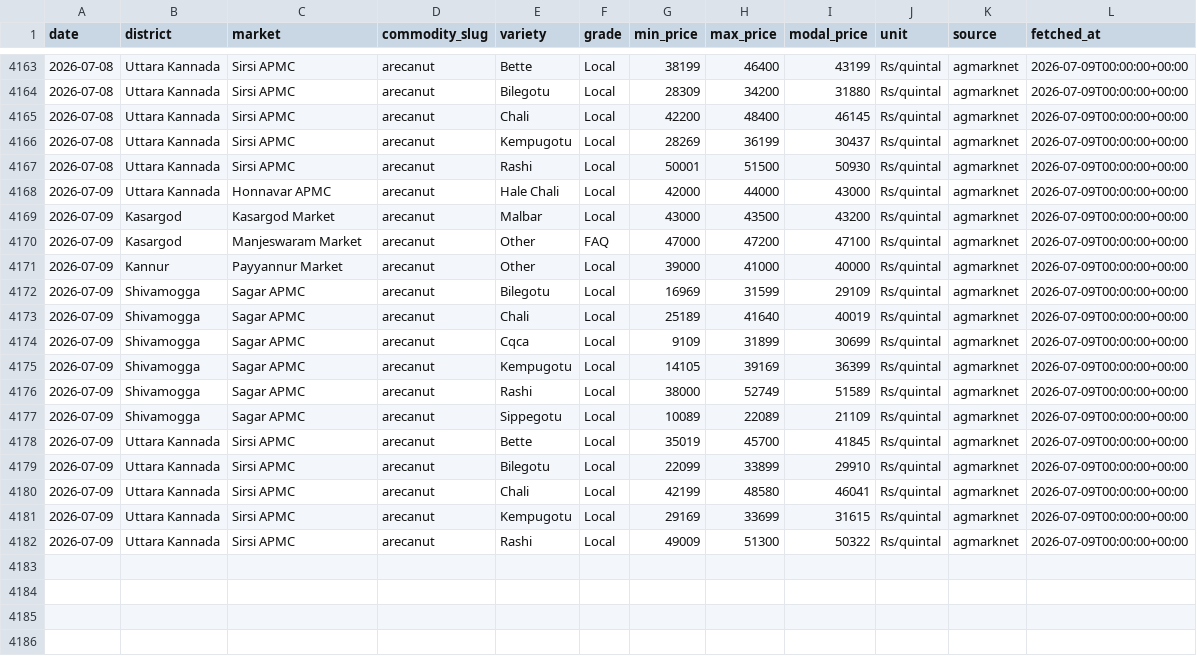
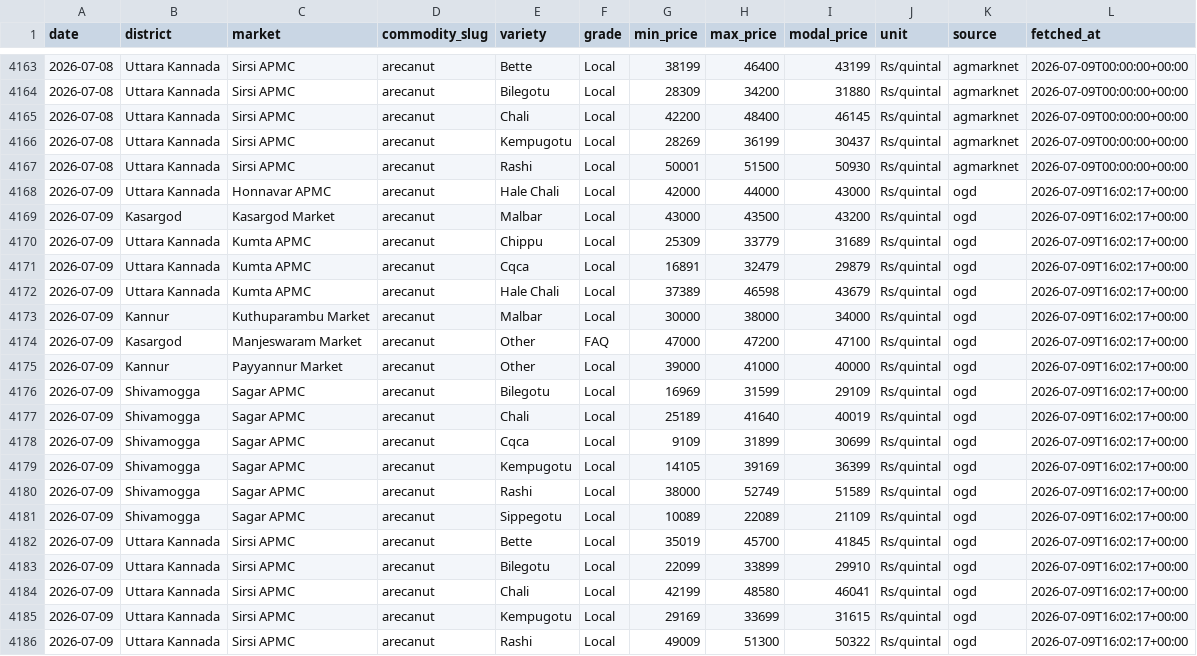
Before and after one commit to achuthpv/malabar-mandi-prices, a CSV file: data/prices/arecanut/2026.csv, drawn as a sheet; only a part is shown, gaps mark what is left out.

```diff
--- a/data/prices/arecanut/2026.csv
+++ b/data/prices/arecanut/2026.csv
@@ -4167,16 +4167,20 @@ date,district,market,commodity_slug,variety,grade,min_price,max_price,modal_pric
 2026-07-08,Uttara Kannada,Sirsi APMC,arecanut,Rashi,Local,50001,51500,50930,Rs/quintal,agmarknet,2026-07-09T00:00:00+00:00
-2026-07-09,Uttara Kannada,Honnavar APMC,arecanut,Hale Chali,Local,42000,44000,43000,Rs/quintal,agmarknet,2026-07-09T00:00:00+00:00
-2026-07-09,Kasargod,Kasargod Market,arecanut,Malbar,Local,43000,43500,43200,Rs/quintal,agmarknet,2026-07-09T00:00:00+00:00
-2026-07-09,Kasargod,Manjeswaram Market,arecanut,Other,FAQ,47000,47200,47100,Rs/quintal,agmarknet,2026-07-09T00:00:00+00:00
-2026-07-09,Kannur,Payyannur Market,arecanut,Other,Local,39000,41000,40000,Rs/quintal,agmarknet,2026-07-09T00:00:00+00:00
-2026-07-09,Shivamogga,Sagar APMC,arecanut,Bilegotu,Local,16969,31599,29109,Rs/quintal,agmarknet,2026-07-09T00:00:00+00:00
-2026-07-09,Shivamogga,Sagar APMC,arecanut,Chali,Local,25189,41640,40019,Rs/quintal,agmarknet,2026-07-09T00:00:00+00:00
-2026-07-09,Shivamogga,Sagar APMC,arecanut,Cqca,Local,9109,31899,30699,Rs/quintal,agmarknet,2026-07-09T00:00:00+00:00
-2026-07-09,Shivamogga,Sagar APMC,arecanut,Kempugotu,Local,14105,39169,36399,Rs/quintal,agmarknet,2026-07-09T00:00:00+00:00
-2026-07-09,Shivamogga,Sagar APMC,arecanut,Rashi,Local,38000,52749,51589,Rs/quintal,agmarknet,2026-07-09T00:00:00+00:00
-2026-07-09,Shivamogga,Sagar APMC,arecanut,Sippegotu,Local,10089,22089,21109,Rs/quintal,agmarknet,2026-07-09T00:00:00+00:00
-2026-07-09,Uttara Kannada,Sirsi APMC,arecanut,Bette,Local,35019,45700,41845,Rs/quintal,agmarknet,2026-07-09T00:00:00+00:00
-2026-07-09,Uttara Kannada,Sirsi APMC,arecanut,Bilegotu,Local,22099,33899,29910,Rs/quintal,agmarknet,2026-07-09T00:00:00+00:00
-2026-07-09,Uttara Kannada,Sirsi APMC,arecanut,Chali,Local,42199,48580,46041,Rs/quintal,agmarknet,2026-07-09T00:00:00+00:00
-2026-07-09,Uttara Kannada,Sirsi APMC,arecanut,Kempugotu,Local,29169,33699,31615,Rs/quintal,agmarknet,2026-07-09T00:00:00+00:00
-2026-07-09,Uttara Kannada,Sirsi APMC,arecanut,Rashi,Local,49009,51300,50322,Rs/quintal,agmarknet,2026-07-09T00:00:00+00:00
+2026-07-09,Uttara Kannada,Honnavar APMC,arecanut,Hale Chali,Local,42000,44000,43000,Rs/quintal,ogd,2026-07-09T16:02:17+00:00
+2026-07-09,Kasargod,Kasargod Market,arecanut,Malbar,Local,43000,43500,43200,Rs/quintal,ogd,2026-07-09T16:02:17+00:00
+2026-07-09,Uttara Kannada,Kumta APMC,arecanut,Chippu,Local,25309,33779,31689,Rs/quintal,ogd,2026-07-09T16:02:17+00:00
+2026-07-09,Uttara Kannada,Kumta APMC,arecanut,Cqca,Local,16891,32479,29879,Rs/quintal,ogd,2026-07-09T16:02:17+00:00
+2026-07-09,Uttara Kannada,Kumta APMC,arecanut,Hale Chali,Local,37389,46598,43679,Rs/quintal,ogd,2026-07-09T16:02:17+00:00
+2026-07-09,Kannur,Kuthuparambu Market,arecanut,Malbar,Local,30000,38000,34000,Rs/quintal,ogd,2026-07-09T16:02:17+00:00
+2026-07-09,Kasargod,Manjeswaram Market,arecanut,Other,FAQ,47000,47200,47100,Rs/quintal,ogd,2026-07-09T16:02:17+00:00
+2026-07-09,Kannur,Payyannur Market,arecanut,Other,Local,39000,41000,40000,Rs/quintal,ogd,2026-07-09T16:02:17+00:00
+2026-07-09,Shivamogga,Sagar APMC,arecanut,Bilegotu,Local,16969,31599,29109,Rs/quintal,ogd,2026-07-09T16:02:17+00:00
+2026-07-09,Shivamogga,Sagar APMC,arecanut,Chali,Local,25189,41640,40019,Rs/quintal,ogd,2026-07-09T16:02:17+00:00
+2026-07-09,Shivamogga,Sagar APMC,arecanut,Cqca,Local,9109,31899,30699,Rs/quintal,ogd,2026-07-09T16:02:17+00:00
+2026-07-09,Shivamogga,Sagar APMC,arecanut,Kempugotu,Local,14105,39169,36399,Rs/quintal,ogd,2026-07-09T16:02:17+00:00
+2026-07-09,Shivamogga,Sagar APMC,arecanut,Rashi,Local,38000,52749,51589,Rs/quintal,ogd,2026-07-09T16:02:17+00:00
+2026-07-09,Shivamogga,Sagar APMC,arecanut,Sippegotu,Local,10089,22089,21109,Rs/quintal,ogd,2026-07-09T16:02:17+00:00
+2026-07-09,Uttara Kannada,Sirsi APMC,arecanut,Bette,Local,35019,45700,41845,Rs/quintal,ogd,2026-07-09T16:02:17+00:00
+2026-07-09,Uttara Kannada,Sirsi APMC,arecanut,Bilegotu,Local,22099,33899,29910,Rs/quintal,ogd,2026-07-09T16:02:17+00:00
+2026-07-09,Uttara Kannada,Sirsi APMC,arecanut,Chali,Local,42199,48580,46041,Rs/quintal,ogd,2026-07-09T16:02:17+00:00
+2026-07-09,Uttara Kannada,Sirsi APMC,arecanut,Kempugotu,Local,29169,33699,31615,Rs/quintal,ogd,2026-07-09T16:02:17+00:00
+2026-07-09,Uttara Kannada,Sirsi APMC,arecanut,Rashi,Local,49009,51300,50322,Rs/quintal,ogd,2026-07-09T16:02:17+00:00
```
Also changed, not shown: data/prices/black-pepper/2026.csv, data/prices/coconut/2026.csv, 1 other file.
